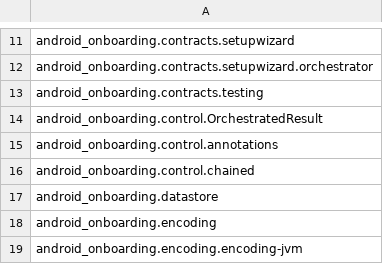
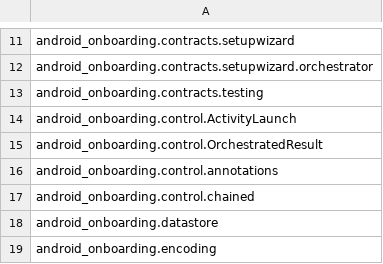
Before and after one commit to aosp-mirror-neo/platform_external_android_onboarding, a CSV file: targets.csv, drawn as a sheet; only a part is shown, gaps mark what is left out; the shorter side is filled out with more unchanged rows.

```diff
--- a/targets.csv
+++ b/targets.csv
@@ -13,2 +13,3 @@ android_onboarding.contracts.setupwizard.orchestrator
 android_onboarding.contracts.testing
+android_onboarding.control.ActivityLaunch
 android_onboarding.control.OrchestratedResult
```
Also changed, not shown: 39 other files.
